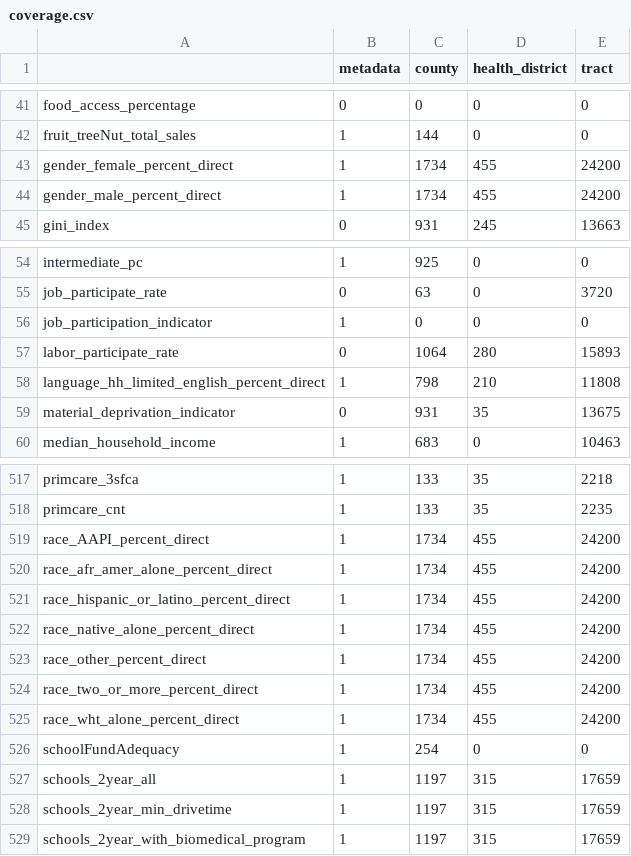
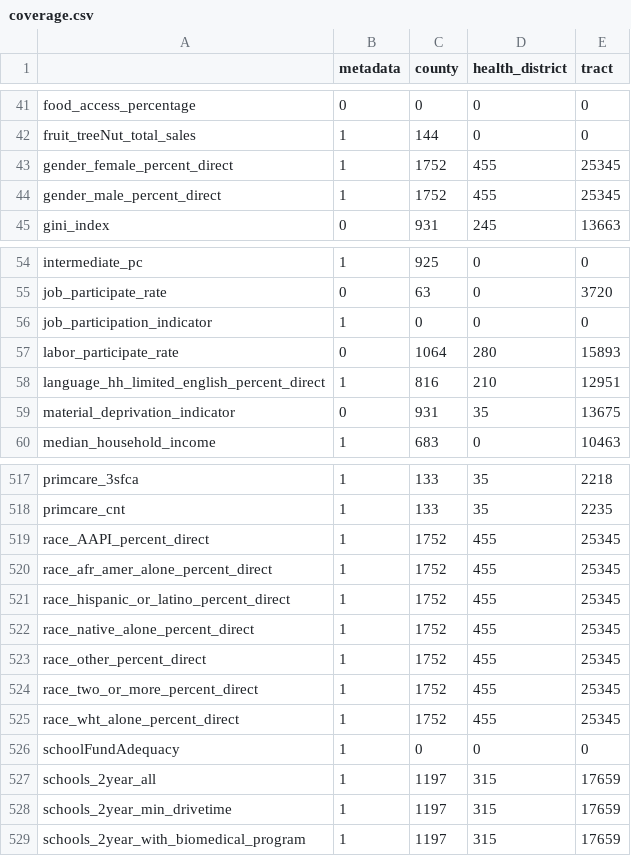
Before and after one commit to uva-bi-sdad/community_example, a CSV file: docs/data/coverage.csv, drawn as a sheet; only a part is shown, gaps mark what is left out.

```diff
--- a/docs/data/coverage.csv
+++ b/docs/data/coverage.csv
@@ -42,4 +42,4 @@
 "fruit_treeNut_total_sales",1,144,0,0
-"gender_female_percent_direct",1,1734,455,24200
-"gender_male_percent_direct",1,1734,455,24200
+"gender_female_percent_direct",1,1752,455,25345
+"gender_male_percent_direct",1,1752,455,25345
 "gini_index",0,931,245,13663
@@ -57,3 +57,3 @@
 "labor_participate_rate",0,1064,280,15893
-"language_hh_limited_english_percent_direct",1,798,210,11808
+"language_hh_limited_english_percent_direct",1,816,210,12951
 "material_deprivation_indicator",0,931,35,13675
@@ -518,10 +518,10 @@
 "primcare_cnt",1,133,35,2235
-"race_AAPI_percent_direct",1,1734,455,24200
-"race_afr_amer_alone_percent_direct",1,1734,455,24200
-"race_hispanic_or_latino_percent_direct",1,1734,455,24200
-"race_native_alone_percent_direct",1,1734,455,24200
-"race_other_percent_direct",1,1734,455,24200
-"race_two_or_more_percent_direct",1,1734,455,24200
-"race_wht_alone_percent_direct",1,1734,455,24200
-"schoolFundAdequacy",1,254,0,0
+"race_AAPI_percent_direct",1,1752,455,25345
+"race_afr_amer_alone_percent_direct",1,1752,455,25345
+"race_hispanic_or_latino_percent_direct",1,1752,455,25345
+"race_native_alone_percent_direct",1,1752,455,25345
+"race_other_percent_direct",1,1752,455,25345
+"race_two_or_more_percent_direct",1,1752,455,25345
+"race_wht_alone_percent_direct",1,1752,455,25345
+"schoolFundAdequacy",1,0,0,0
 "schools_2year_all",1,1197,315,17659
```
Also changed, not shown: 9 other files.
